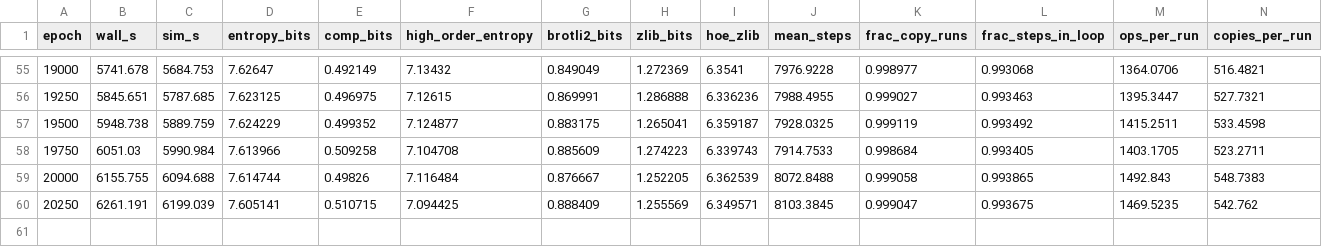
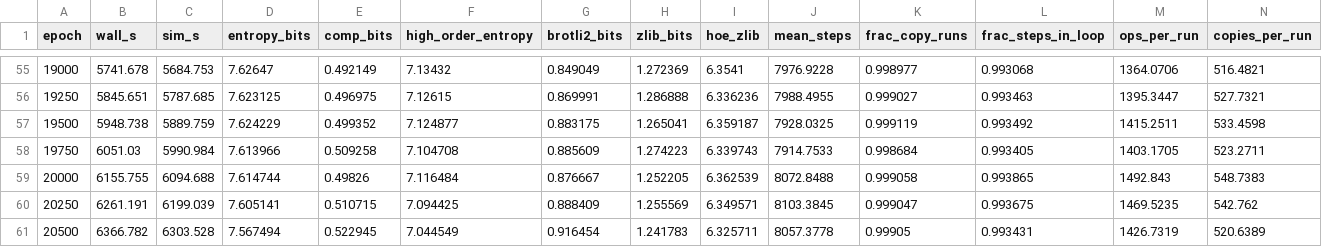
Before and after one commit to DirenDenizYildirim/DDYRC-playground, a CSV file: runs/plateau_s13/metrics.csv, drawn as a sheet; only a part is shown, gaps mark what is left out; rows hold the shown columns only; the diff names each change by its address in the sheet, - before the commit and + after, or states it on an @@ line.

```diff
--- a/runs/plateau_s13/metrics.csv
+++ b/runs/plateau_s13/metrics.csv
+row 61: 20500 | 6366.782 | 6303.528 | 7.567494 | 0.522945 | 7.044549 | 0.916454 | 1.241783 | 6.325711 | 8057.3778 | 0.99905 | 0.993431 | 1426.7319 | 520.6389
```
Also changed, not shown: 1 other file.
